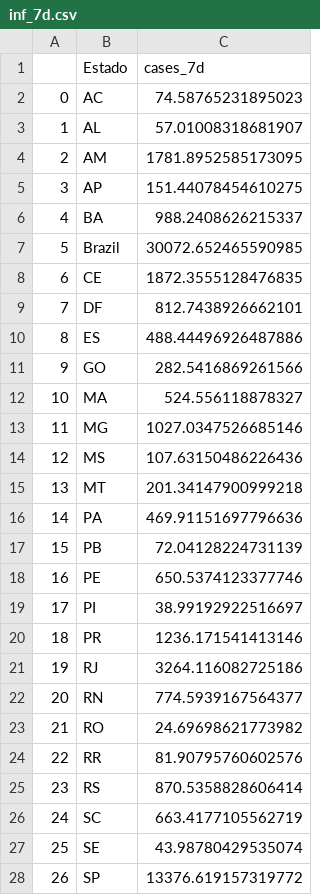
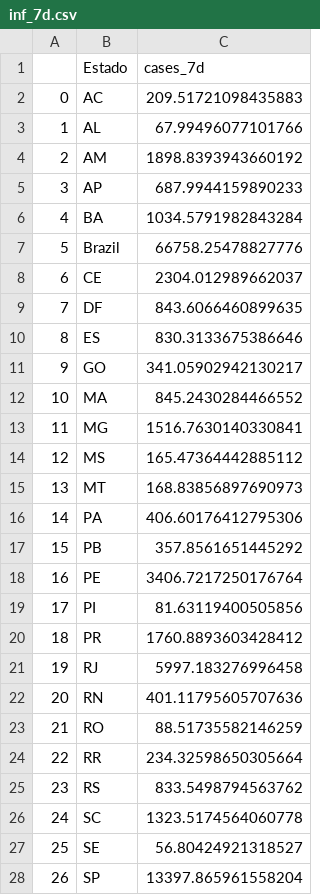
Before and after one commit to ravellys/Richards_covid19, a CSV file: data/inf/inf_7d.csv, drawn as a sheet; only a part is shown; the diff covers the shown part only.

Commit message:
Update inf_7d.csv

```diff
--- a/data/inf/inf_7d.csv
+++ b/data/inf/inf_7d.csv
@@ -1,28 +1,28 @@
 ;Estado;cases_7d
-0;AC;74.58765231895023
-1;AL;57.01008318681907
-2;AM;1781.8952585173095
-3;AP;151.44078454610275
-4;BA;988.2408626215337
-5;Brazil;30072.652465590985
-6;CE;1872.3555128476835
-7;DF;812.7438926662101
-8;ES;488.44496926487886
-9;GO;282.5416869261566
-10;MA;524.556118878327
-11;MG;1027.0347526685146
-12;MS;107.63150486226436
-13;MT;201.34147900999218
-14;PA;469.91151697796636
-15;PB;72.04128224731139
-16;PE;650.5374123377746
-17;PI;38.99192922516697
-18;PR;1236.171541413146
-19;RJ;3264.116082725186
-20;RN;774.5939167564377
-21;RO;24.69698621773982
-22;RR;81.90795760602576
-23;RS;870.5358828606414
-24;SC;663.4177105562719
-25;SE;43.98780429535074
-26;SP;13376.619157319772
+0;AC;209.51721098435883
+1;AL;67.99496077101766
+2;AM;1898.8393943660192
+3;AP;687.9944159890233
+4;BA;1034.5791982843284
+5;Brazil;66758.25478827776
+6;CE;2304.012989662037
+7;DF;843.6066460899635
+8;ES;830.3133675386646
+9;GO;341.05902942130217
+10;MA;845.2430284466552
+11;MG;1516.7630140330841
+12;MS;165.47364442885112
+13;MT;168.83856897690973
+14;PA;406.60176412795306
+15;PB;357.8561651445292
+16;PE;3406.7217250176764
+17;PI;81.63119400505856
+18;PR;1760.8893603428412
+19;RJ;5997.183276996458
+20;RN;401.11795605707636
+21;RO;88.51735582146259
+22;RR;234.32598650305664
+23;RS;833.5498794563762
+24;SC;1323.5174564060778
+25;SE;56.80424921318527
+26;SP;13397.865961558204
```
Also changed, not shown: 1 edited cell elsewhere in this file.
